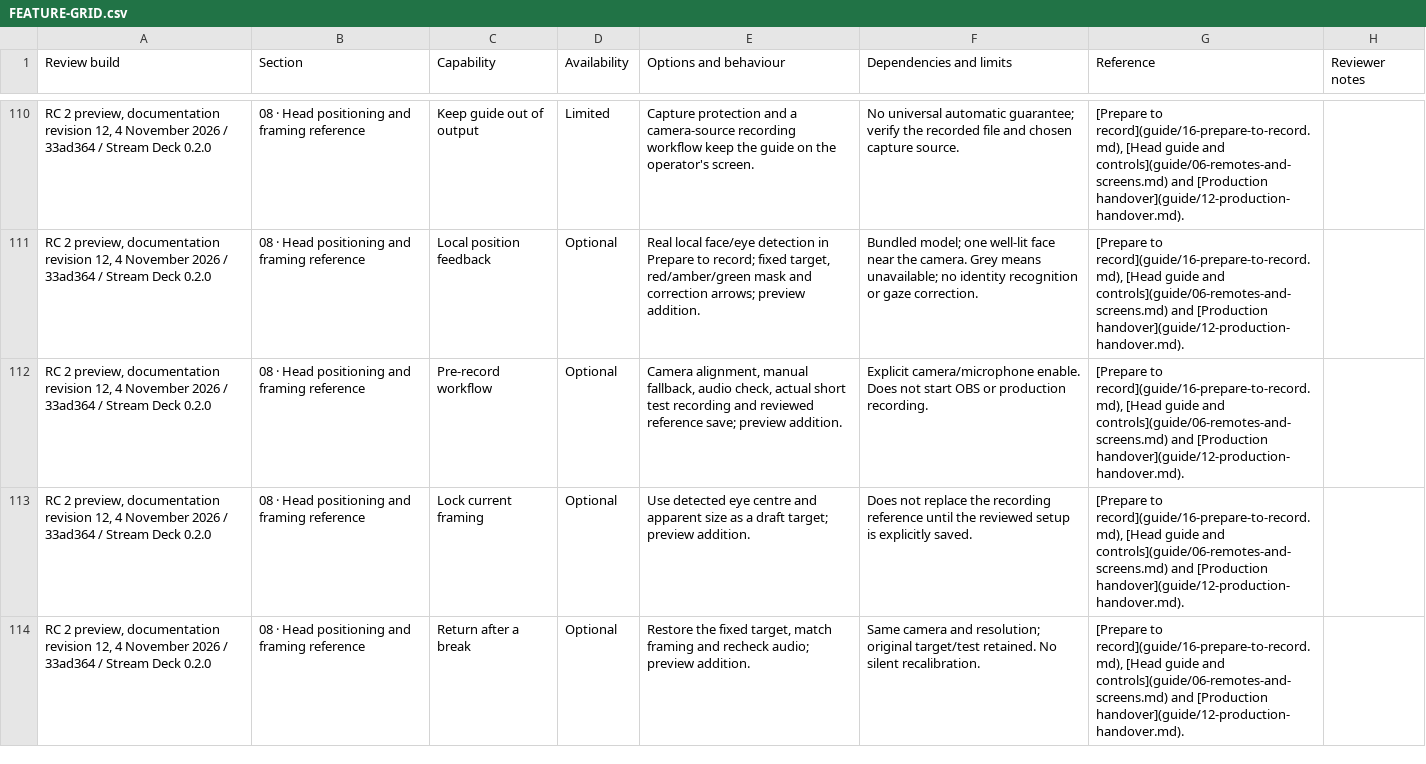
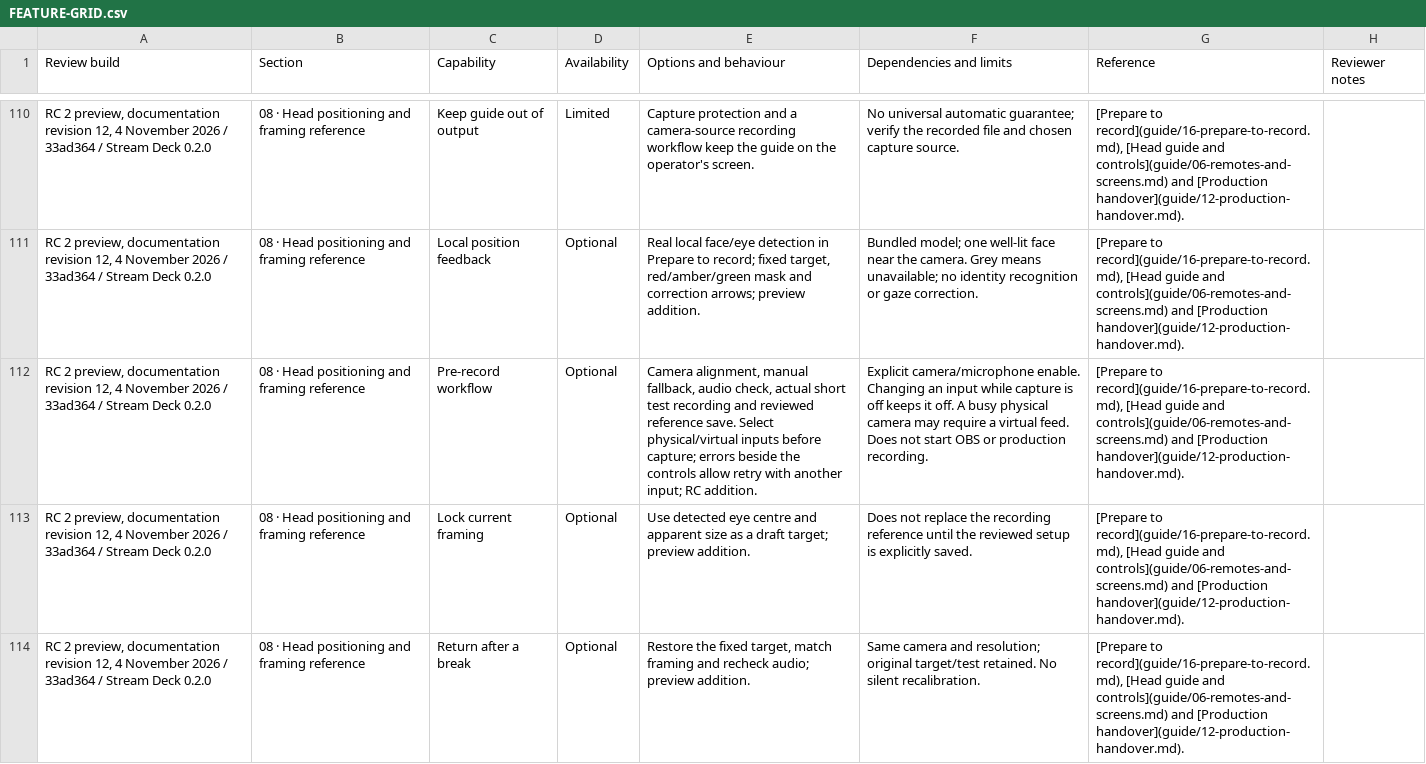
Before and after one commit to JoJo-1965/sightline-prompter, a CSV file: docs/FEATURE-GRID.csv, drawn as a sheet; only a part is shown, gaps mark what is left out; the diff names each change by its address in the sheet, - before the commit and + after, or states it on an @@ line.

Commit message:
Recover from busy cameras and allow virtual input before capture

```diff
--- a/docs/FEATURE-GRID.csv
+++ b/docs/FEATURE-GRID.csv
-E112 (Options and behaviour): …reviewed reference save; preview addition.
+E112 (Options and behaviour): …reviewed reference save. Select physical/virtual inputs before capture; errors beside the controls allow retry with another input; RC addition.
-F112 (Dependencies and limits): …camera/microphone enable. Does not…
+F112 (Dependencies and limits): …camera/microphone enable. Changing an input while capture is off keeps it off. A busy physical camera may require a virtual feed. Does not…
```
Also changed, not shown: 11 other files.
